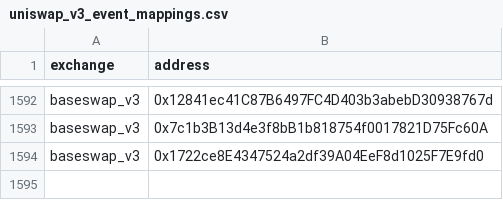
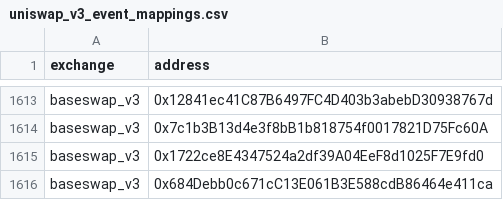
Before and after one commit to bancorprotocol/fastlane-bot, a CSV file: fastlane_bot/data/blockchain_data/coinbase_base/uniswap_v3_event_mappings.csv, drawn as a sheet; only a part is shown, gaps mark what is left out; the diff covers the shown part only.

```diff
--- a/fastlane_bot/data/blockchain_data/coinbase_base/uniswap_v3_event_mappings.csv
+++ b/fastlane_bot/data/blockchain_data/coinbase_base/uniswap_v3_event_mappings.csv
@@ -1594 +1615,2 @@ baseswap_v3,0x7c1b3B13d4e3f8bB1b818754f0017821D75Fc60A
 baseswap_v3,0x1722ce8E4347524a2df39A04EeF8d1025F7E9fd0
+baseswap_v3,0x684Debb0c671cC13E061B3E588cdB86464e411ca
```
Also changed, not shown: 21 added rows elsewhere in this file, fastlane_bot/data/blockchain_data/coinbase_base/tokens.csv, fastlane_bot/data/multichain_addresses.csv, 43 other files.
